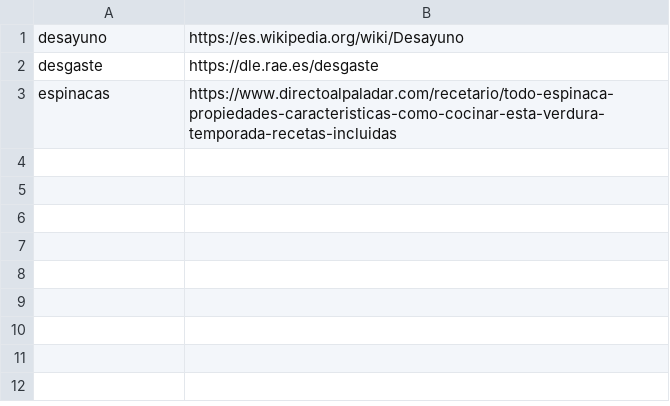
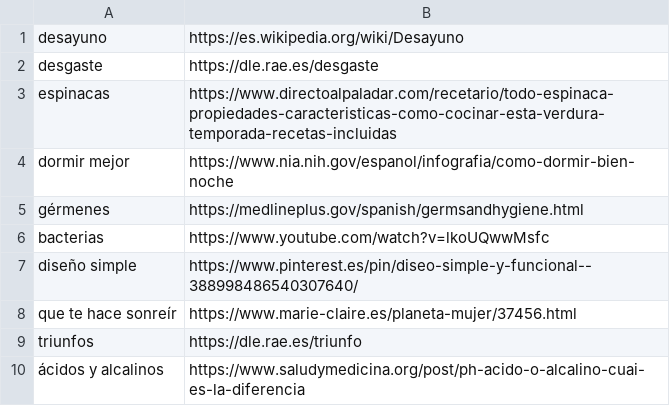
Before and after one commit to lorca17/bonitataza, a CSV file: interlinking/enlaces.csv, drawn as a sheet.

Commit message:
enlaces

```diff
--- a/interlinking/enlaces.csv
+++ b/interlinking/enlaces.csv
@@ -3 +3,8 @@ desgaste,https://dle.rae.es/desgaste
 espinacas,https://www.directoalpaladar.com/recetario/todo-espinaca-propiedades-caracteristicas-como-cocinar-esta-verdura-temporada-recetas-incluidas
+dormir mejor,https://www.nia.nih.gov/espanol/infografia/como-dormir-bien-noche
+gérmenes,https://medlineplus.gov/spanish/germsandhygiene.html
+bacterias,https://www.youtube.com/watch?v=lkoUQwwMsfc
+diseño simple,https://www.pinterest.es/pin/diseo-simple-y-funcional--388998486540307640/
+que te hace sonreír,https://www.marie-claire.es/planeta-mujer/37456.html
+triunfos,https://dle.rae.es/triunfo
+ácidos y alcalinos,https://www.saludymedicina.org/post/ph-acido-o-alcalino-cuai-es-la-diferencia
```
